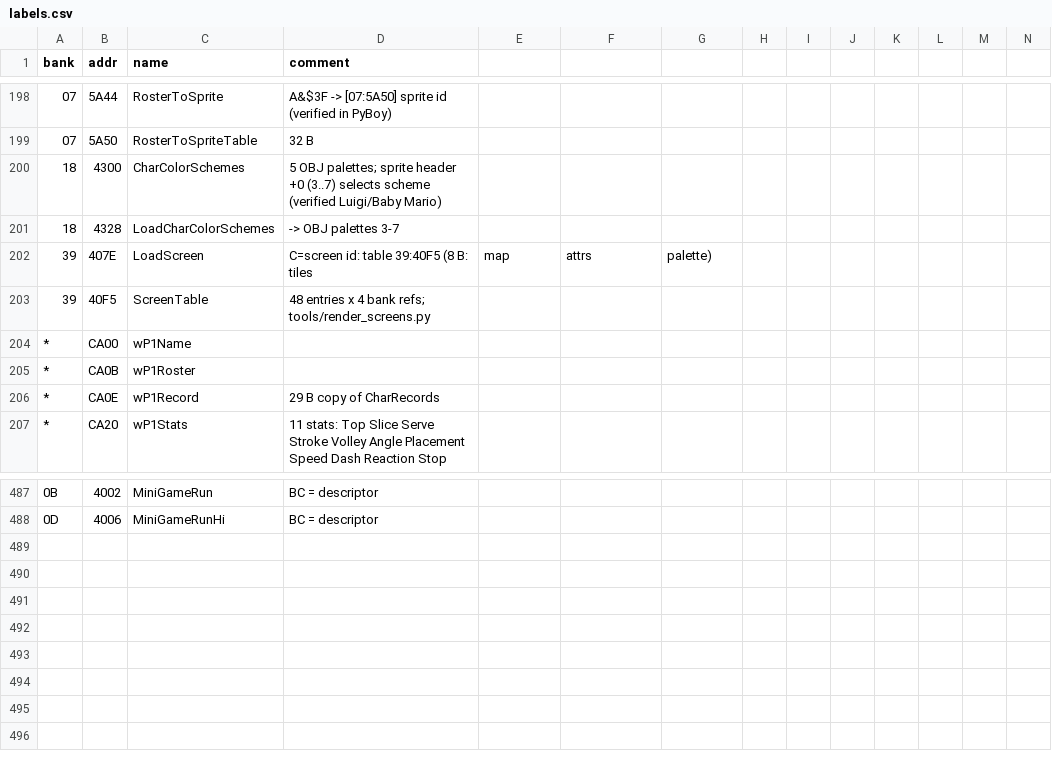
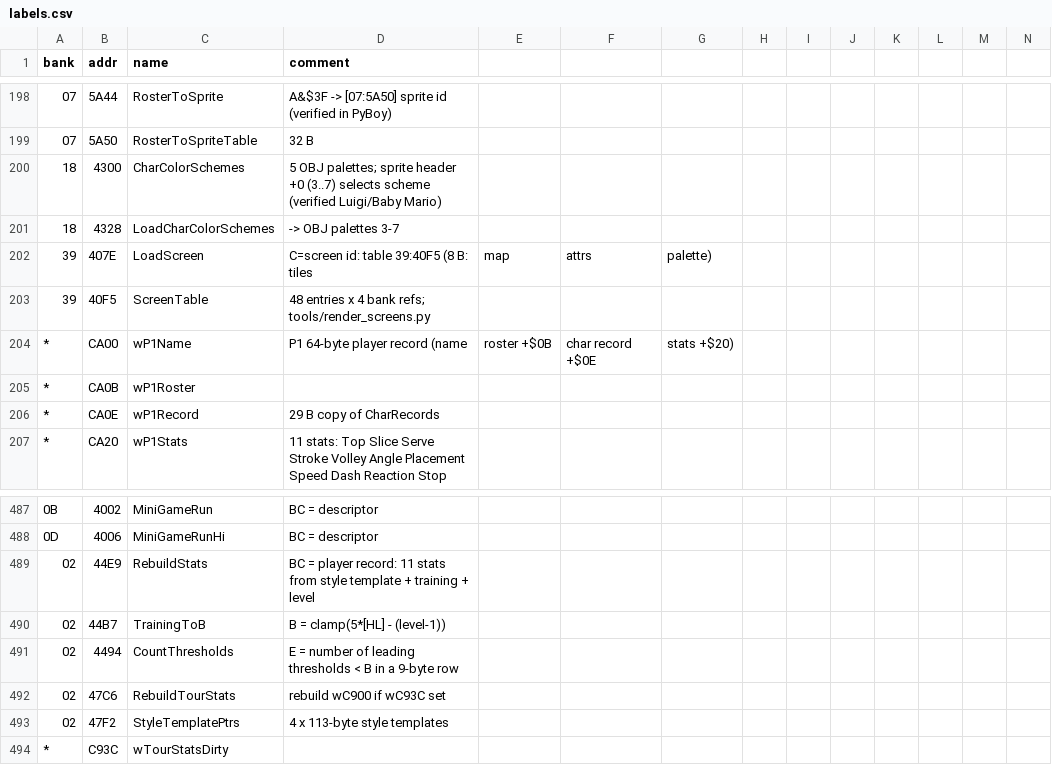
Before and after one commit to akeem000-ship-it/re-skill, a CSV file: projects/mario-tennis-gbc/labels.csv, drawn as a sheet; only a part is shown, gaps mark what is left out; rows hold the shown columns only; the diff names each change by its address in the sheet, - before the commit and + after, or states it on an @@ line.

```diff
--- a/projects/mario-tennis-gbc/labels.csv
+++ b/projects/mario-tennis-gbc/labels.csv
-D204 (comment): (empty)
+D204 (comment): P1 64-byte player record (name
-E204: (empty)
+E204: roster +$0B
-F204: (empty)
+F204: char record +$0E
-G204: (empty)
+G204: stats +$20)
+row 489: 02 | 44E9 | RebuildStats | BC = player record: 11 stats from style template + training + level
+row 490: 02 | 44B7 | TrainingToB | B = clamp(5*[HL] - (level-1))
+row 491: 02 | 4494 | CountThresholds | E = number of leading thresholds < B in a 9-byte row
+row 492: 02 | 47C6 | RebuildTourStats | rebuild wC900 if wC93C set
+row 493: 02 | 47F2 | StyleTemplatePtrs | 4 x 113-byte style templates
+row 494: * | C93C | wTourStatsDirty
```
Also changed, not shown: 2 other files.
